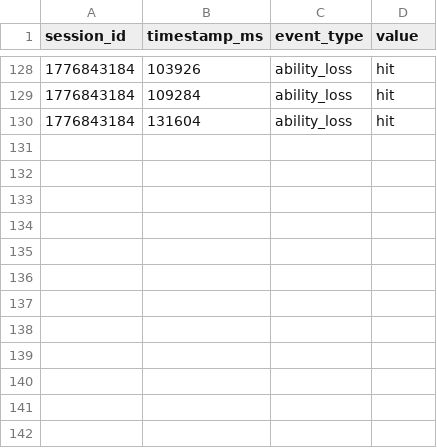
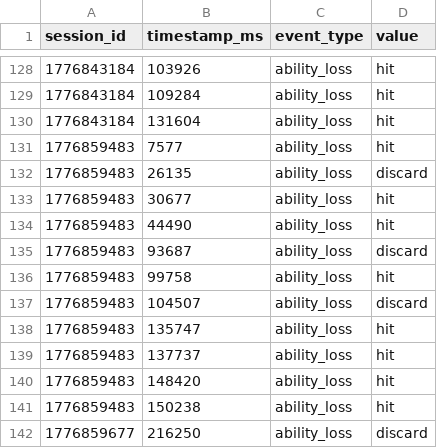
Before and after one commit to zortorrrr/Guardian-Frog-Infinite-Survival-, a CSV file: logs/ability_loss.csv, drawn as a sheet; only a part is shown, gaps mark what is left out.

```diff
--- a/logs/ability_loss.csv
+++ b/logs/ability_loss.csv
@@ -130 +130,13 @@ session_id,timestamp_ms,event_type,value
 1776843184,131604,ability_loss,hit
+1776859483,7577,ability_loss,hit
+1776859483,26135,ability_loss,discard
+1776859483,30677,ability_loss,hit
+1776859483,44490,ability_loss,hit
+1776859483,93687,ability_loss,discard
+1776859483,99758,ability_loss,hit
+1776859483,104507,ability_loss,discard
+1776859483,135747,ability_loss,hit
+1776859483,137737,ability_loss,hit
+1776859483,148420,ability_loss,hit
+1776859483,150238,ability_loss,hit
+1776859677,216250,ability_loss,discard
```
Also changed, not shown: logs/attack_type.csv, logs/damage_taken.csv, 15 other files.
